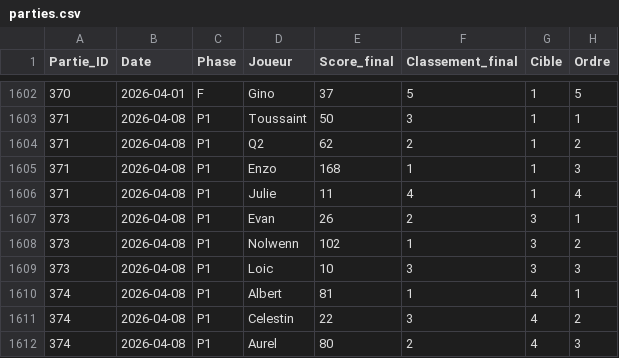
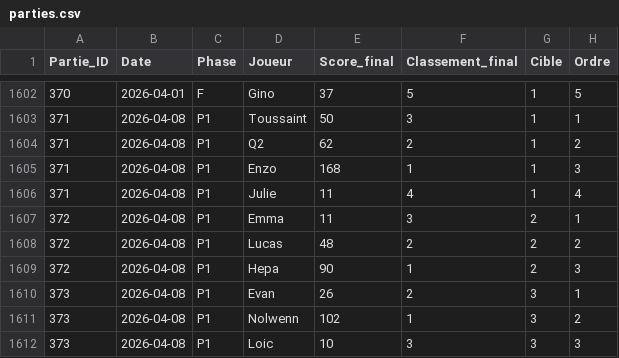
Before and after one commit to lucaswsss/Capital, a CSV file: data/parties.csv, drawn as a sheet; only a part is shown, gaps mark what is left out; the shorter side is filled out with more unchanged rows; the diff names each change by its address in the sheet, - before the commit and + after, or states it on an @@ line.

Commit message:
Fix 372

```diff
--- a/data/parties.csv
+++ b/data/parties.csv
+row 1607: 372 | 2026-04-08 | P1 | Emma | 11 | 3 | 2 | 1
+row 1608: 372 | 2026-04-08 | P1 | Lucas | 48 | 2 | 2 | 2
+row 1609: 372 | 2026-04-08 | P1 | Hepa | 90 | 1 | 2 | 3
```
